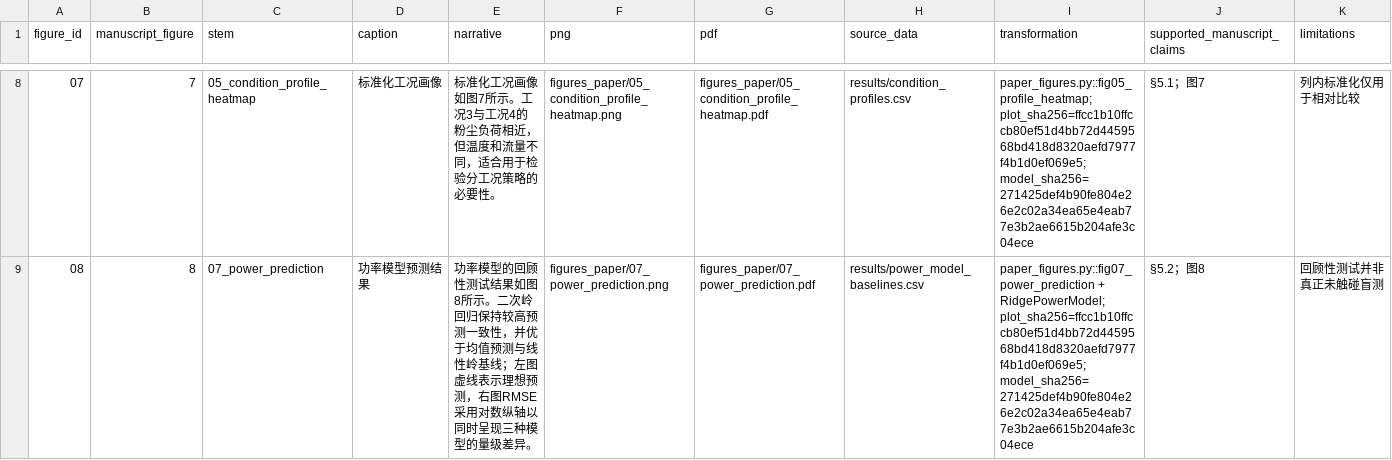
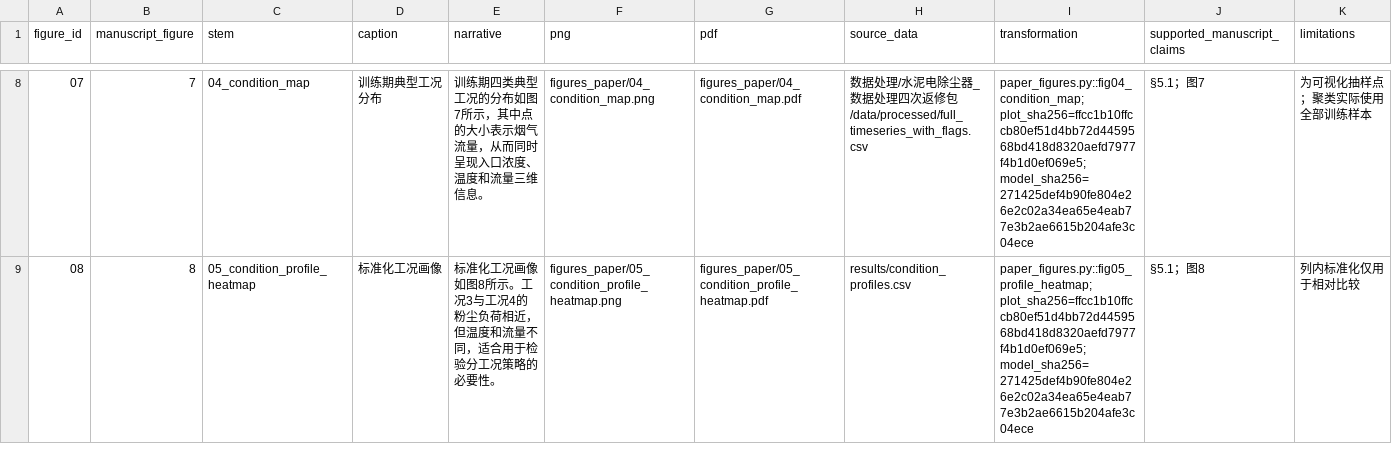
Before and after one commit to jameyoungyu/Mathematical-Modeling, a CSV file: 04_最终论文与代码交付包/figures_paper/figure_manifest.csv, drawn as a sheet; only a part is shown, gaps mark what is left out; the diff covers the shown part only; the diff names each change by its address in the sheet, - before the commit and + after, or states it on an @@ line.

```diff
--- a/04_最终论文与代码交付包/figures_paper/figure_manifest.csv
+++ b/04_最终论文与代码交付包/figures_paper/figure_manifest.csv
-C8 (stem): 05_condition_profile_heatmap
+C8 (stem): 04_condition_map
-D8 (caption): 标准化工况画像
+D8 (caption): 训练期典型工况分布
-E8 (narrative): 标准化工况画像如图7所示。工况3与工况4的粉尘负荷相近，但温度和流量不同，适合用于检验分工况策略的必要性。
+E8 (narrative): 训练期四类典型工况的分布如图7所示，其中点的大小表示烟气流量，从而同时呈现入口浓度、温度和流量三维信息。
-F8 (png): figures_paper/05_condition_profile_heatmap.png
+F8 (png): figures_paper/04_condition_map.png
-G8 (pdf): figures_paper/05_condition_profile_heatmap.pdf
+G8 (pdf): figures_paper/04_condition_map.pdf
-H8 (source_data): results/condition_profiles.csv
+H8 (source_data): 数据处理/水泥电除尘器_数据处理四次返修包/data/processed/full_timeseries_with_flags.csv
-I8 (transformation): paper_figures.py::fig05_profile_heatmap; plot_sha256=ffcc1b10ffccb80ef51d4bb72d4459568bd418d8320aefd7977f4b1d0ef069e5; model_sha256=271425def4b90fe804e26e2c02a34ea65e4eab77e3b2ae6615b204afe3c04ece
+I8 (transformation): paper_figures.py::fig04_condition_map; plot_sha256=ffcc1b10ffccb80ef51d4bb72d4459568bd418d8320aefd7977f4b1d0ef069e5; model_sha256=271425def4b90fe804e26e2c02a34ea65e4eab77e3b2ae6615b204afe3c04ece
-K8 (limitations): 列内标准化仅用于相对比较
+K8 (limitations): 为可视化抽样点；聚类实际使用全部训练样本
-C9 (stem): 07_power_prediction
+C9 (stem): 05_condition_profile_heatmap
-D9 (caption): 功率模型预测结果
+D9 (caption): 标准化工况画像
-E9 (narrative): 功率模型的回顾性测试结果如图8所示。二次岭回归保持较高预测一致性，并优于均值预测与线性岭基线；左图虚线表示理想预测，右图RMSE采用对数纵轴以同时呈现三种模型的量级差异。
+E9 (narrative): 标准化工况画像如图8所示。工况3与工况4的粉尘负荷相近，但温度和流量不同，适合用于检验分工况策略的必要性。
-F9 (png): figures_paper/07_power_prediction.png
+F9 (png): figures_paper/05_condition_profile_heatmap.png
-G9 (pdf): figures_paper/07_power_prediction.pdf
+G9 (pdf): figures_paper/05_condition_profile_heatmap.pdf
-H9 (source_data): results/power_model_baselines.csv
+H9 (source_data): results/condition_profiles.csv
-I9 (transformation): paper_figures.py::fig07_power_prediction + RidgePowerModel; plot_sha256=ffcc1b10ffccb80ef51d4bb72d4459568bd418d8320aefd7977f4b1d0ef069e5; model_sha256=271425def4b90fe804e26e2c02a34ea65e4eab77e3b2ae6615b204afe3c04ece
+I9 (transformation): paper_figures.py::fig05_profile_heatmap; plot_sha256=ffcc1b10ffccb80ef51d4bb72d4459568bd418d8320aefd7977f4b1d0ef069e5; model_sha256=271425def4b90fe804e26e2c02a34ea65e4eab77e3b2ae6615b204afe3c04ece
-J9 (supported_manuscript_claims): §5.2；图8
+J9 (supported_manuscript_claims): §5.1；图8
-K9 (limitations): 回顾性测试并非真正未触碰盲测
+K9 (limitations): 列内标准化仅用于相对比较
```
Also changed, not shown: 1 added row, 128 edited cells and row numbers in column A elsewhere in this file, 13 other files.
